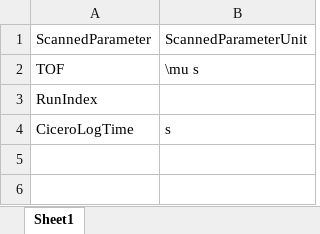
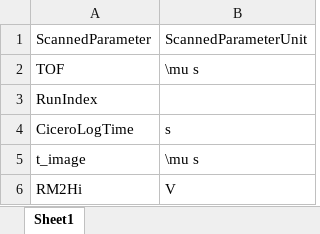
Before and after one commit to weldlabucsb/MMUser, an Excel workbook: config/becExpConfig/parameterUnit.csv.xlsx, sheet Sheet1, drawn as a sheet; values as stored, in another font and other column widths than the file's, no borders; the diff names each change by its address in the sheet, - before the commit and + after, or states it on an @@ line.

```diff
--- a/config/becExpConfig/parameterUnit.csv.xlsx (sheet Sheet1)
+++ b/config/becExpConfig/parameterUnit.csv.xlsx (sheet Sheet1)
+row 5: t_image | \mu s
+row 6: RM2Hi | V
```
Also changed, not shown: config/acquisitionConfig/roi.csv.xlsx, config/becExpConfig/becExpType.csv.xlsx, 6 other files.
